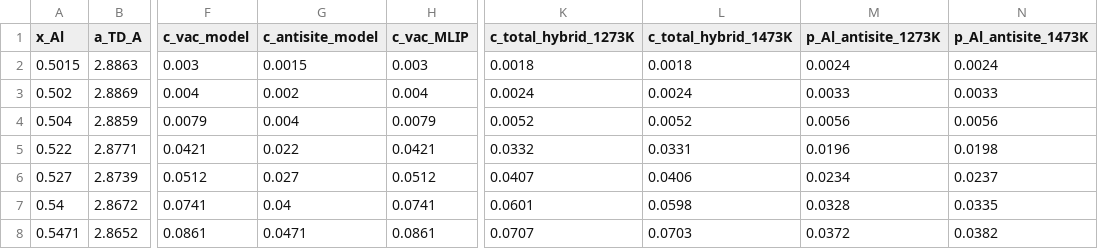
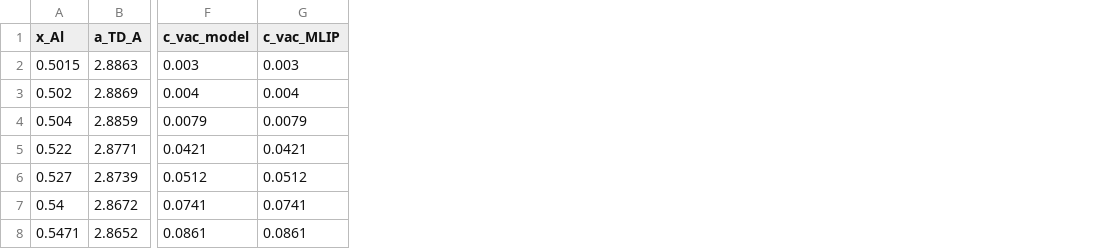
Before and after one commit to minimumtone/machine-learning, a CSV file: laves_fig6/b2_offstoich/analysis/vacancy_concentration_exp_vs_mace.csv, drawn as a sheet; only a part is shown, gaps mark what is left out; the diff names each change by its address in the sheet, - before the commit and + after, or states it on an @@ line.

```diff
--- a/laves_fig6/b2_offstoich/analysis/vacancy_concentration_exp_vs_mace.csv
+++ b/laves_fig6/b2_offstoich/analysis/vacancy_concentration_exp_vs_mace.csv
-column G (c_antisite_model), rows 2-8: 0.0015 | 0.002 | 0.004 | 0.022 | 0.027 | 0.04 | 0.0471
-column K (c_total_hybrid_1273K), rows 2-8: 0.0018 | 0.0024 | 0.0052 | 0.0332 | 0.0407 | 0.0601 | 0.0707
-column L (c_total_hybrid_1473K), rows 2-8: 0.0018 | 0.0024 | 0.0052 | 0.0331 | 0.0406 | 0.0598 | 0.0703
-column M (p_Al_antisite_1273K), rows 2-8: 0.0024 | 0.0033 | 0.0056 | 0.0196 | 0.0234 | 0.0328 | 0.0372
-column N (p_Al_antisite_1473K), rows 2-8: 0.0024 | 0.0033 | 0.0056 | 0.0198 | 0.0237 | 0.0335 | 0.0382
```
Also changed, not shown: 4 other files.
